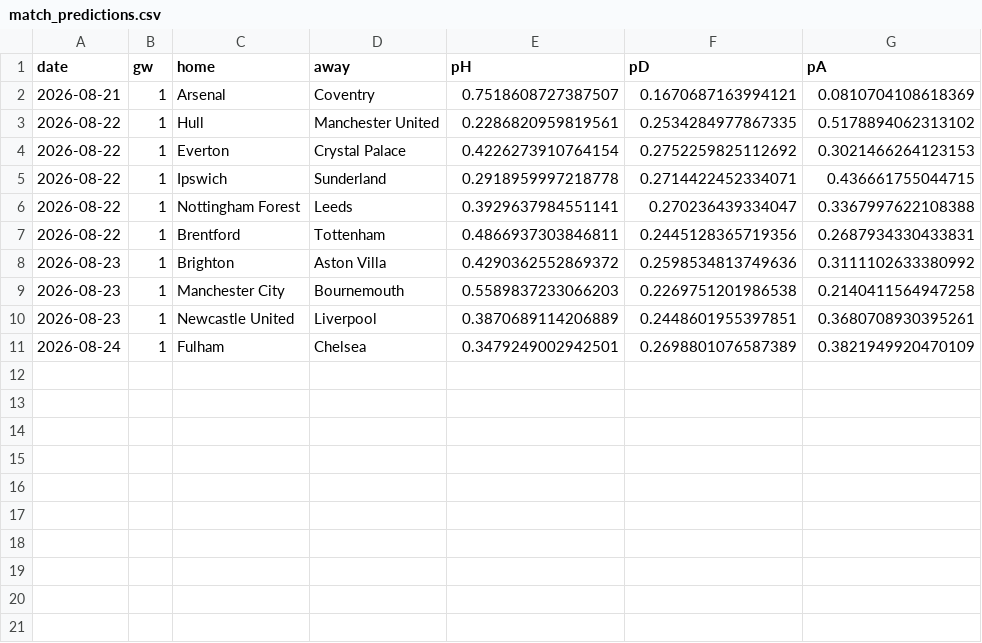
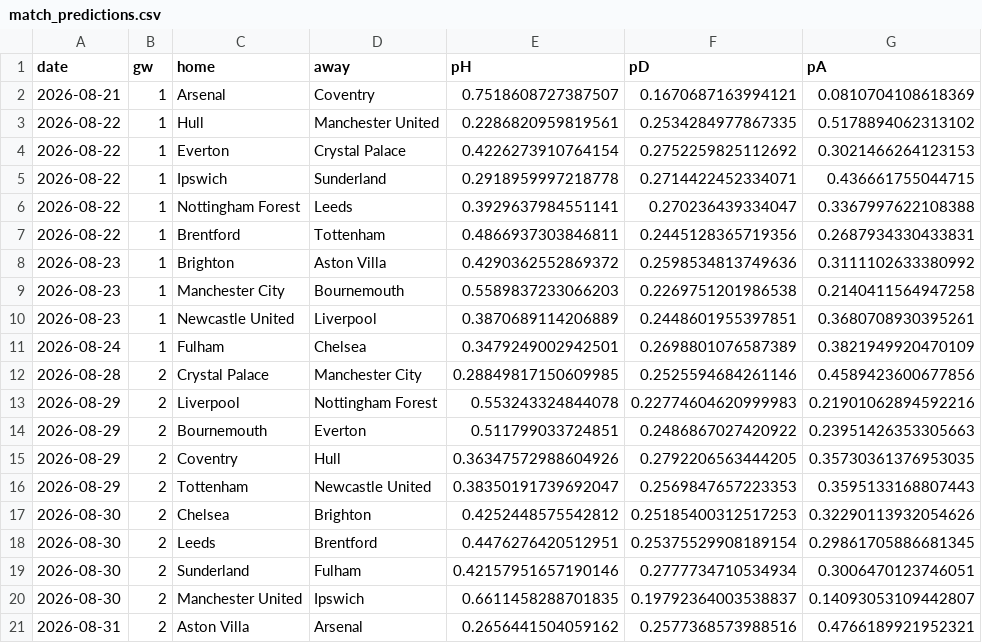
Before and after one commit to shanbhag003/pl-supercomputer, a CSV file: outputs/match_predictions.csv, drawn as a sheet.

```diff
--- a/outputs/match_predictions.csv
+++ b/outputs/match_predictions.csv
@@ -11 +11,11 @@ date,gw,home,away,pH,pD,pA
 2026-08-24,1,Fulham,Chelsea,0.3479249002942501,0.2698801076587389,0.3821949920470109
+2026-08-28,2,Crystal Palace,Manchester City,0.28849817150609985,0.2525594684261146,0.4589423600677856
+2026-08-29,2,Liverpool,Nottingham Forest,0.553243324844078,0.22774604620999983,0.21901062894592216
+2026-08-29,2,Bournemouth,Everton,0.511799033724851,0.2486867027420922,0.23951426353305663
+2026-08-29,2,Coventry,Hull,0.36347572988604926,0.2792206563444205,0.35730361376953035
+2026-08-29,2,Tottenham,Newcastle United,0.38350191739692047,0.2569847657223353,0.3595133168807443
+2026-08-30,2,Chelsea,Brighton,0.4252448575542812,0.25185400312517253,0.32290113932054626
+2026-08-30,2,Leeds,Brentford,0.4476276420512951,0.25375529908189154,0.29861705886681345
+2026-08-30,2,Sunderland,Fulham,0.42157951657190146,0.2777734710534934,0.3006470123746051
+2026-08-30,2,Manchester United,Ipswich,0.6611458288701835,0.19792364003538837,0.14093053109442807
+2026-08-31,2,Aston Villa,Arsenal,0.2656441504059162,0.2577368573988516,0.4766189921952321
```
Also changed, not shown: outputs/position_matrix.csv, 8 other files.
